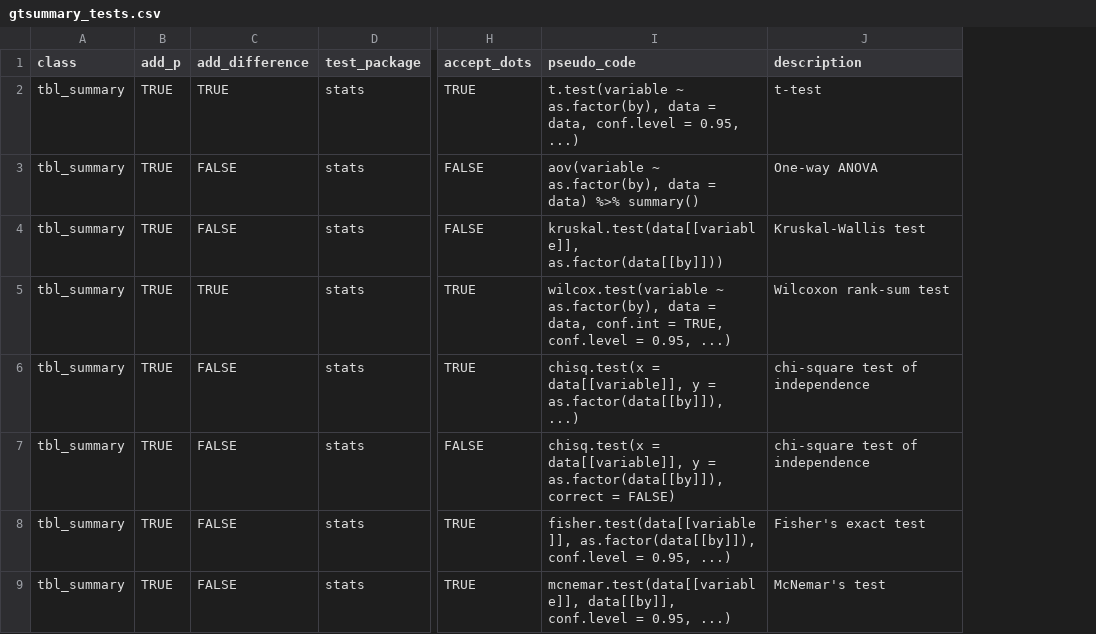
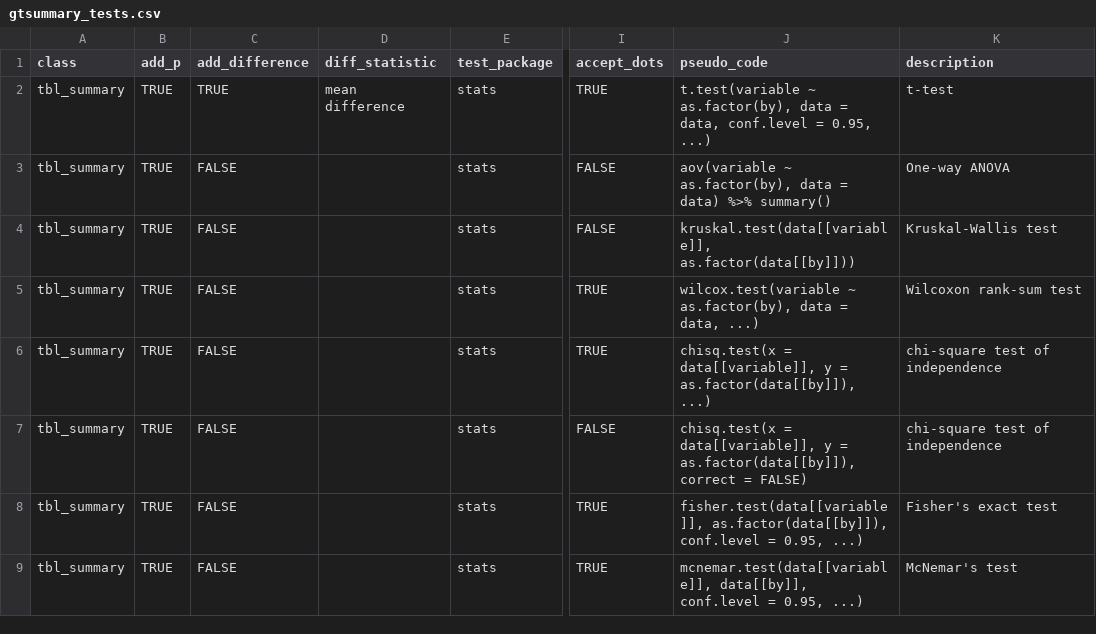
Before and after one commit to ddsjoberg/gtsummary, a CSV file: data-raw/gtsummary_tests.csv, drawn as a sheet; only a part is shown, gaps mark what is left out; addresses are those after the commit; the diff covers the shown part only; the diff names each change by its address in the sheet, - before the commit and + after, or states it on an @@ line.

```diff
--- a/data-raw/gtsummary_tests.csv
+++ b/data-raw/gtsummary_tests.csv
+column D (diff_statistic), row 2: mean difference
-C5 (add_difference): TRUE
+C5 (add_difference): FALSE
-J5 (pseudo_code): …= data, conf.int = TRUE, conf.level = 0.95, ...)
+J5 (pseudo_code): …= data, ...)
```
Also changed, not shown: 3 edited cells elsewhere in this file, 11 other files.
